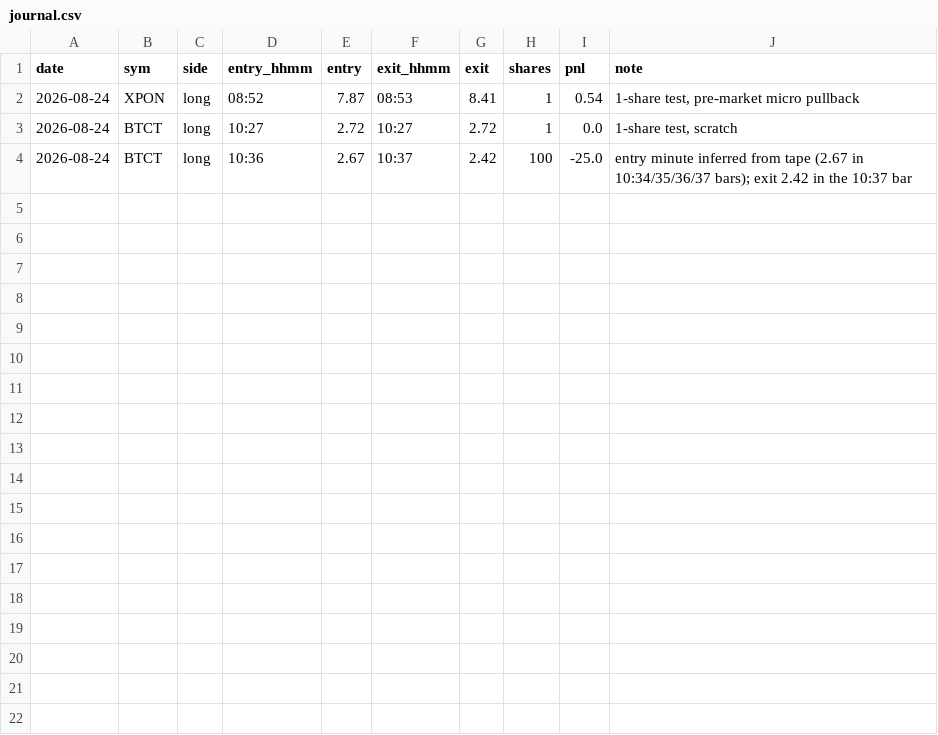
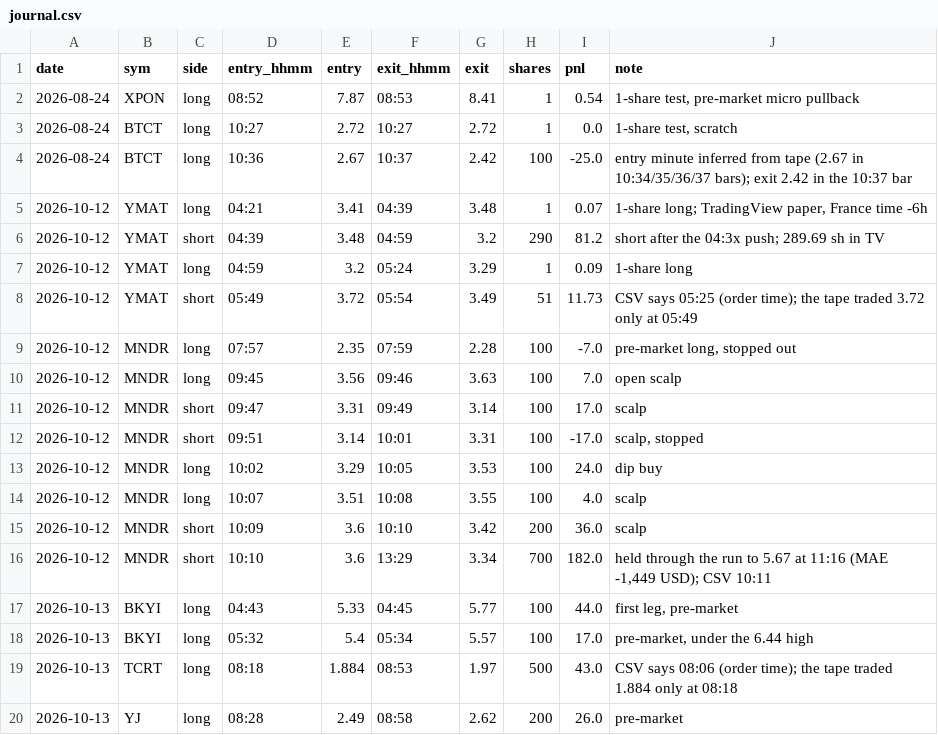
Before and after one commit to WACROFOO/day-trading-bot, a CSV file: research/trade-journal/journal.csv, drawn as a sheet.

```diff
--- a/research/trade-journal/journal.csv
+++ b/research/trade-journal/journal.csv
@@ -4 +4,17 @@ date,sym,side,entry_hhmm,entry,exit_hhmm,exit,shares,pnl,note
 2026-08-24,BTCT,long,10:36,2.67,10:37,2.42,100,-25.0,entry minute inferred from tape (2.67 in 10:34/35/36/37 bars); exit 2.42 in the 10:37 bar
+2026-10-12,YMAT,long,04:21,3.41,04:39,3.48,1,0.07,"1-share long; TradingView paper, France time -6h"
+2026-10-12,YMAT,short,04:39,3.48,04:59,3.2,290,81.2,short after the 04:3x push; 289.69 sh in TV
+2026-10-12,YMAT,long,04:59,3.2,05:24,3.29,1,0.09,1-share long
+2026-10-12,YMAT,short,05:49,3.72,05:54,3.49,51,11.73,CSV says 05:25 (order time); the tape traded 3.72 only at 05:49
+2026-10-12,MNDR,long,07:57,2.35,07:59,2.28,100,-7.0,"pre-market long, stopped out"
+2026-10-12,MNDR,long,09:45,3.56,09:46,3.63,100,7.0,open scalp
+2026-10-12,MNDR,short,09:47,3.31,09:49,3.14,100,17.0,scalp
+2026-10-12,MNDR,short,09:51,3.14,10:01,3.31,100,-17.0,"scalp, stopped"
+2026-10-12,MNDR,long,10:02,3.29,10:05,3.53,100,24.0,dip buy
+2026-10-12,MNDR,long,10:07,3.51,10:08,3.55,100,4.0,scalp
+2026-10-12,MNDR,short,10:09,3.6,10:10,3.42,200,36.0,scalp
+2026-10-12,MNDR,short,10:10,3.6,13:29,3.34,700,182.0,"held through the run to 5.67 at 11:16 (MAE -1,449 USD); CSV 10:11"
+2026-10-13,BKYI,long,04:43,5.33,04:45,5.77,100,44.0,"first leg, pre-market"
+2026-10-13,BKYI,long,05:32,5.4,05:34,5.57,100,17.0,"pre-market, under the 6.44 high"
+2026-10-13,TCRT,long,08:18,1.884,08:53,1.97,500,43.0,CSV says 08:06 (order time); the tape traded 1.884 only at 08:18
+2026-10-13,YJ,long,08:28,2.49,08:58,2.62,200,26.0,pre-market
```
Also changed, not shown: 2 other files.
